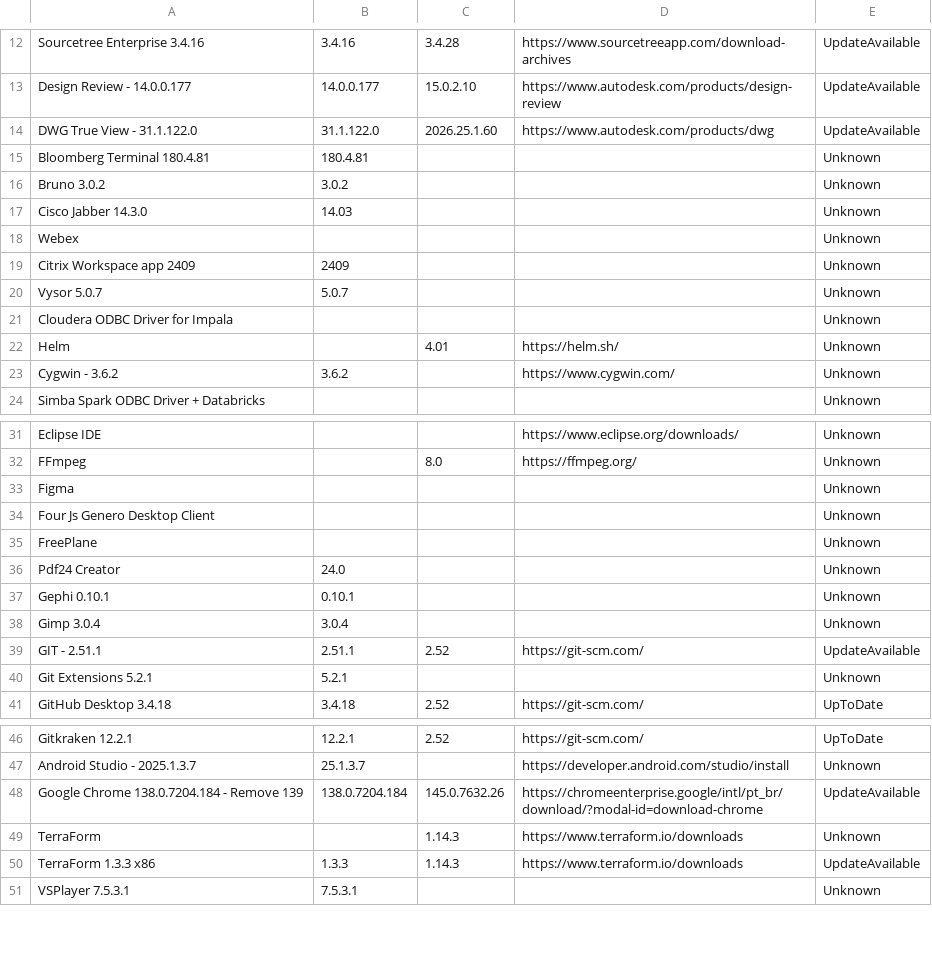
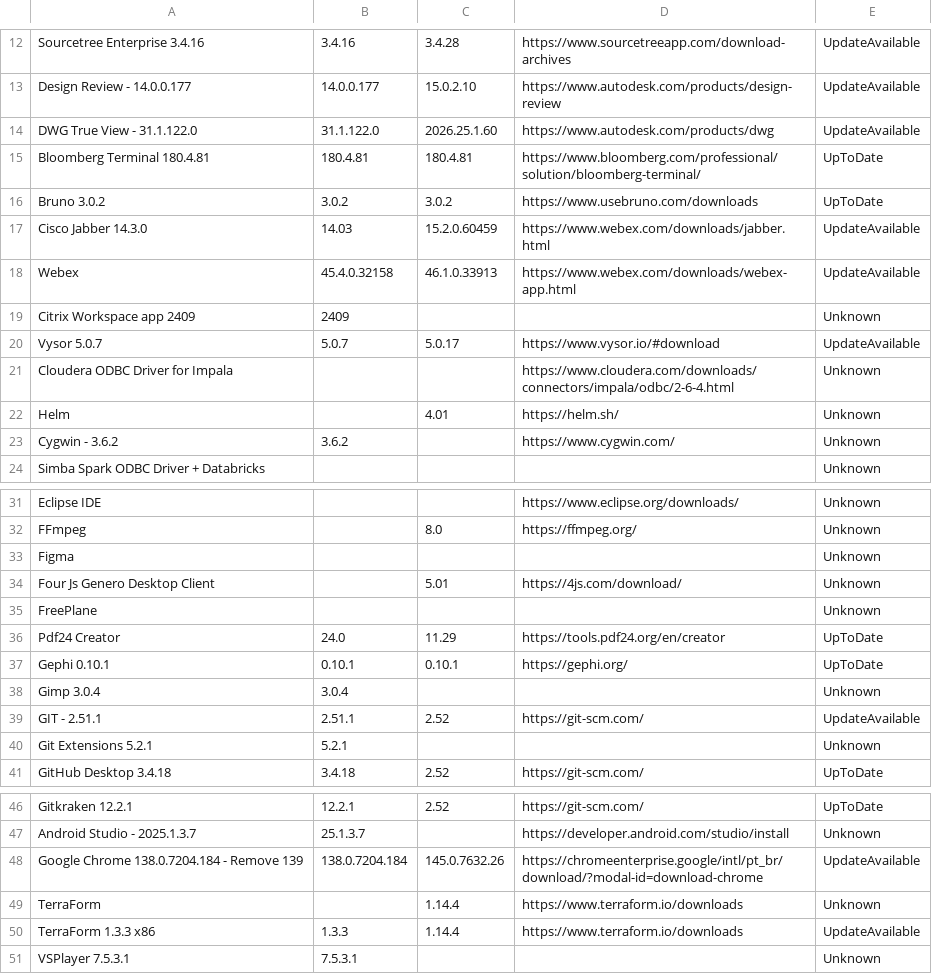
Before and after one commit to andersonbuenop/app-update.github.io, a CSV file: apps.csv, drawn as a sheet; only a part is shown, gaps mark what is left out.

Commit message:
apps update

```diff
--- a/apps.csv
+++ b/apps.csv
@@ -14,9 +14,9 @@
 "DWG True View - 31.1.122.0","31.1.122.0","2026.25.1.60","https://www.autodesk.com/products/dwg","UpdateAvailable"
-"Bloomberg Terminal 180.4.81","180.4.81",,,"Unknown"
-"Bruno 3.0.2","3.0.2",,,"Unknown"
-"Cisco Jabber 14.3.0","14.03",,,"Unknown"
-"Webex",,,,"Unknown"
+"Bloomberg Terminal 180.4.81","180.4.81","180.4.81","https://www.bloomberg.com/professional/solution/bloomberg-terminal/","UpToDate"
+"Bruno 3.0.2","3.0.2","3.0.2","https://www.usebruno.com/downloads","UpToDate"
+"Cisco Jabber 14.3.0","14.03","15.2.0.60459","https://www.webex.com/downloads/jabber.html","UpdateAvailable"
+"Webex","45.4.0.32158","46.1.0.33913","https://www.webex.com/downloads/webex-app.html","UpdateAvailable"
 "Citrix Workspace app 2409","2409",,,"Unknown"
-"Vysor 5.0.7","5.0.7",,,"Unknown"
-"Cloudera ODBC Driver for Impala",,,,"Unknown"
+"Vysor 5.0.7","5.0.7","5.0.17","https://www.vysor.io/#download","UpdateAvailable"
+"Cloudera ODBC Driver for Impala",,,"https://www.cloudera.com/downloads/connectors/impala/odbc/2-6-4.html","Unknown"
 "Helm",,"4.01","https://helm.sh/","Unknown"
@@ -33,6 +33,6 @@
 "Figma",,,,"Unknown"
-"Four Js Genero Desktop Client",,,,"Unknown"
+"Four Js Genero Desktop Client",,"5.01","https://4js.com/download/","Unknown"
 "FreePlane",,,,"Unknown"
-"Pdf24 Creator","24.0",,,"Unknown"
-"Gephi 0.10.1","0.10.1",,,"Unknown"
+"Pdf24 Creator","24.0","11.29","https://tools.pdf24.org/en/creator","UpToDate"
+"Gephi 0.10.1","0.10.1","0.10.1","https://gephi.org/","UpToDate"
 "Gimp 3.0.4","3.0.4",,,"Unknown"
@@ -48,4 +48,4 @@
 "Google Chrome 138.0.7204.184 - Remove 139","138.0.7204.184","145.0.7632.26","https://chromeenterprise.google/intl/pt_br/download/?modal-id=download-chrome","UpdateAvailable"
-"TerraForm",,"1.14.3","https://www.terraform.io/downloads","Unknown"
-"TerraForm 1.3.3 x86","1.3.3","1.14.3","https://www.terraform.io/downloads","UpdateAvailable"
+"TerraForm",,"1.14.4","https://www.terraform.io/downloads","Unknown"
+"TerraForm 1.3.3 x86","1.3.3","1.14.4","https://www.terraform.io/downloads","UpdateAvailable"
 "VSPlayer 7.5.3.1","7.5.3.1",,,"Unknown"
```
